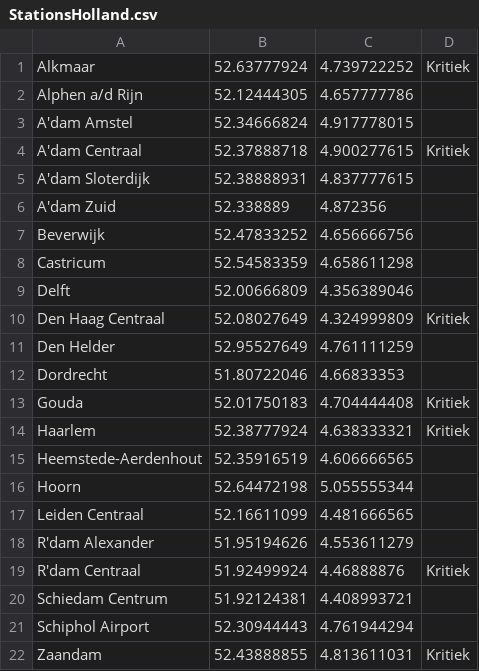
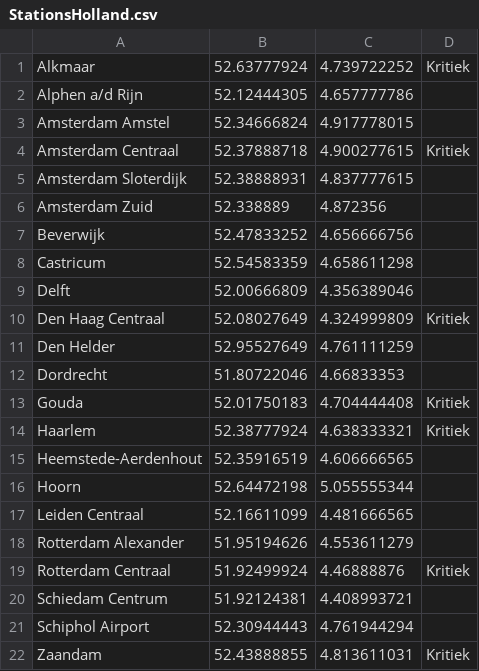
Before and after one commit to NegativeNancy/Team_Arjan, a CSV file: demo/csv/StationsHolland.csv, drawn as a sheet.

```diff
--- a/demo/csv/StationsHolland.csv
+++ b/demo/csv/StationsHolland.csv
@@ -2,6 +2,6 @@ Alkmaar,52.63777924,4.739722252,Kritiek
 Alphen a/d Rijn,52.12444305,4.657777786,
-A'dam Amstel,52.34666824,4.917778015,
-A'dam Centraal,52.37888718,4.900277615,Kritiek
-A'dam Sloterdijk,52.38888931,4.837777615,
-A'dam Zuid,52.338889,4.872356,
+Amsterdam Amstel,52.34666824,4.917778015,
+Amsterdam Centraal,52.37888718,4.900277615,Kritiek
+Amsterdam Sloterdijk,52.38888931,4.837777615,
+Amsterdam Zuid,52.338889,4.872356,
 Beverwijk,52.47833252,4.656666756,
@@ -17,4 +17,4 @@ Hoorn,52.64472198,5.055555344,
 Leiden Centraal,52.16611099,4.481666565,
-R'dam Alexander,51.95194626,4.553611279,
-R'dam Centraal,51.92499924,4.46888876,Kritiek
+Rotterdam Alexander,51.95194626,4.553611279,
+Rotterdam Centraal,51.92499924,4.46888876,Kritiek
 Schiedam Centrum,51.92124381,4.408993721,
```
Also changed, not shown: 4 other files.
